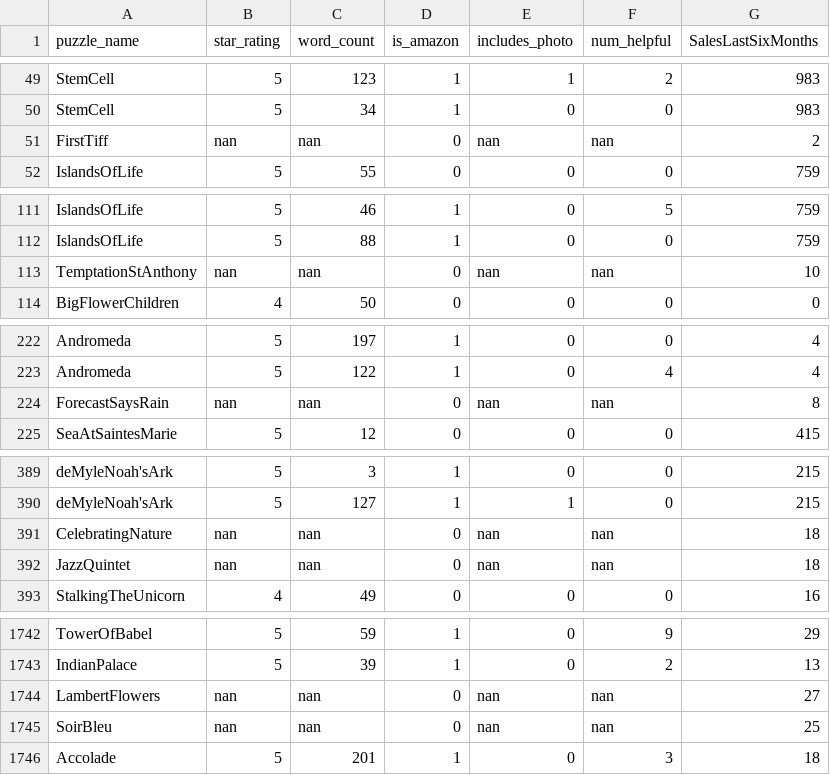
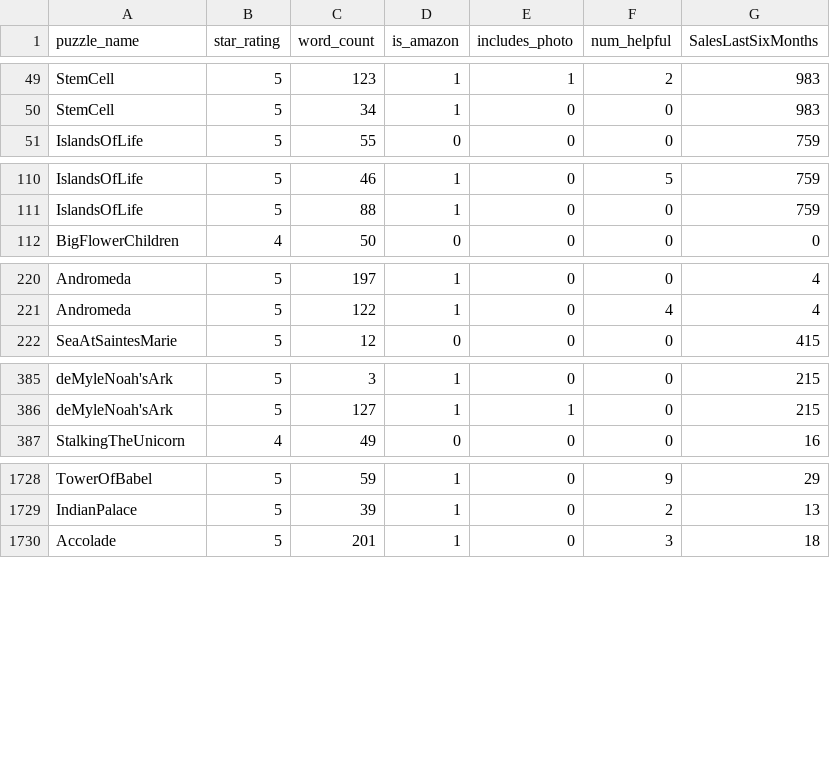
Before and after one commit to wbakst/puzzles_data, a CSV file: test.csv, drawn as a sheet; only a part is shown, gaps mark what is left out; the diff covers the shown part only.

Commit message:
Removed reviews with nan values.

```diff
--- a/test.csv
+++ b/test.csv
@@ -50,3 +50,2 @@ StemCell,5,123,1,1,2,983
 StemCell,5,34,1,0,0,983
-FirstTiff,nan,nan,0,nan,nan,2
 IslandsOfLife,5,55,0,0,0,759
@@ -112,3 +111,2 @@ IslandsOfLife,5,46,1,0,5,759
 IslandsOfLife,5,88,1,0,0,759
-TemptationStAnthony,nan,nan,0,nan,nan,10
 BigFlowerChildren,4,50,0,0,0,0
@@ -223,3 +221,2 @@ Andromeda,5,197,1,0,0,4
 Andromeda,5,122,1,0,4,4
-ForecastSaysRain,nan,nan,0,nan,nan,8
 SeaAtSaintesMarie,5,12,0,0,0,415
@@ -390,4 +386,2 @@ deMyleNoah'sArk,5,3,1,0,0,215
 deMyleNoah'sArk,5,127,1,1,0,215
-CelebratingNature,nan,nan,0,nan,nan,18
-JazzQuintet,nan,nan,0,nan,nan,18
 StalkingTheUnicorn,4,49,0,0,0,16
@@ -1743,4 +1729,2 @@ TowerOfBabel,5,59,1,0,9,29
 IndianPalace,5,39,1,0,2,13
-LambertFlowers,nan,nan,0,nan,nan,27
-SoirBleu,nan,nan,0,nan,nan,25
 Accolade,5,201,1,0,3,18
```
Also changed, not shown: 11 removed rows elsewhere in this file, train.csv.
